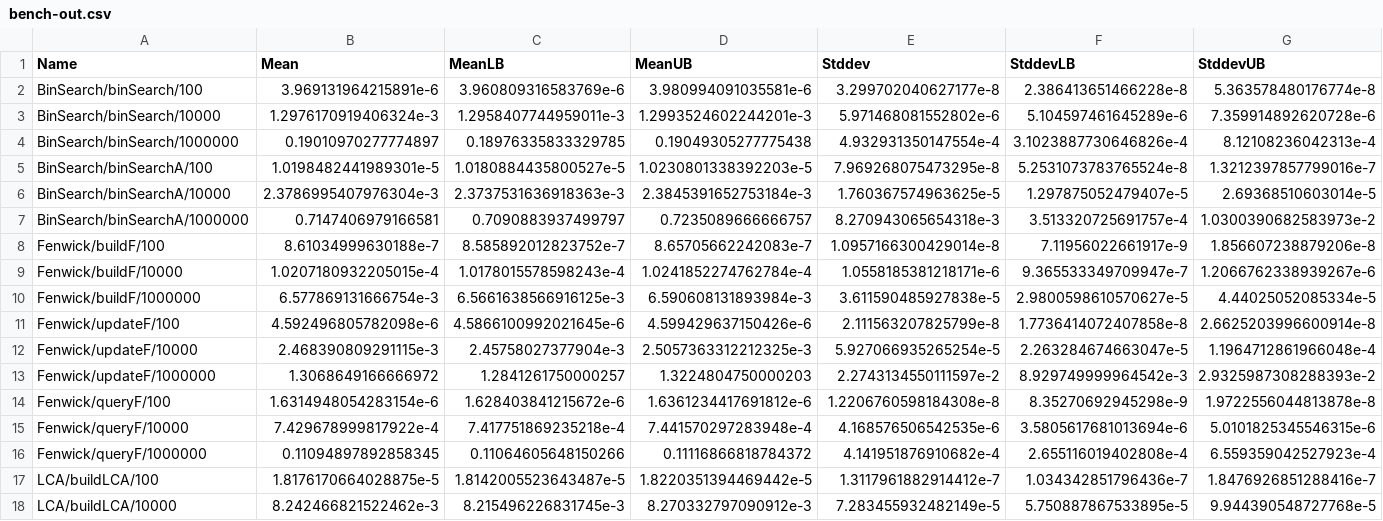
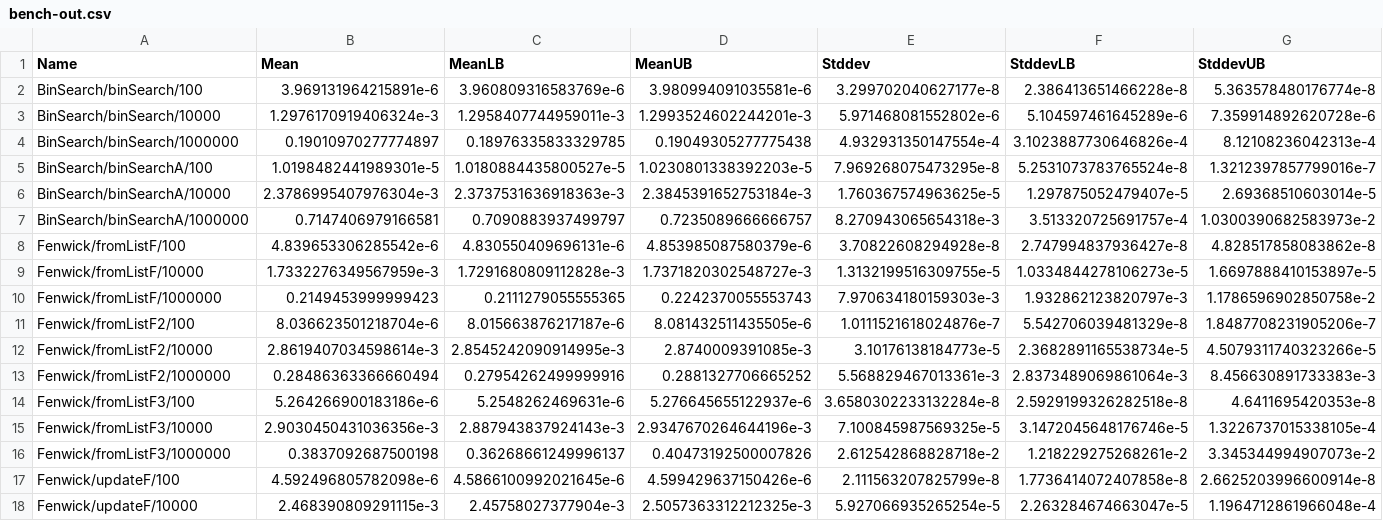
Before and after one commit to meooow25/haccepted, a CSV file: bench-out/bench-out.csv, drawn as a sheet; only a part is shown; the shorter side is filled out with more unchanged rows.

Commit message:
New benchmarks

```diff
--- a/bench-out/bench-out.csv
+++ b/bench-out/bench-out.csv
@@ -7,5 +7,11 @@ BinSearch/binSearchA/10000,2.3786995407976304e-3,2.3737531636918363e-3,2.3845391
 BinSearch/binSearchA/1000000,0.7147406979166581,0.7090883937499797,0.7235089666666757,8.270943065654318e-3,3.513320725691757e-4,1.0300390682583973e-2
-Fenwick/buildF/100,8.61034999630188e-7,8.585892012823752e-7,8.65705662242083e-7,1.0957166300429014e-8,7.11956022661917e-9,1.856607238879206e-8
-Fenwick/buildF/10000,1.0207180932205015e-4,1.0178015578598243e-4,1.0241852274762784e-4,1.0558185381218171e-6,9.365533349709947e-7,1.2066762338939267e-6
-Fenwick/buildF/1000000,6.577869131666754e-3,6.5661638566916125e-3,6.590608131893984e-3,3.611590485927838e-5,2.9800598610570627e-5,4.44025052085334e-5
+Fenwick/fromListF/100,4.839653306285542e-6,4.830550409696131e-6,4.853985087580379e-6,3.70822608294928e-8,2.747994837936427e-8,4.828517858083862e-8
+Fenwick/fromListF/10000,1.7332276349567959e-3,1.7291680809112828e-3,1.7371820302548727e-3,1.3132199516309755e-5,1.0334844278106273e-5,1.6697888410153897e-5
+Fenwick/fromListF/1000000,0.2149453999999423,0.2111279055555365,0.2242370055553743,7.970634180159303e-3,1.932862123820797e-3,1.1786596902850758e-2
+Fenwick/fromListF2/100,8.036623501218704e-6,8.015663876217187e-6,8.081432511435505e-6,1.0111521618024876e-7,5.542706039481329e-8,1.8487708231905206e-7
+Fenwick/fromListF2/10000,2.8619407034598614e-3,2.8545242090914995e-3,2.8740009391085e-3,3.10176138184773e-5,2.3682891165538734e-5,4.5079311740323266e-5
+Fenwick/fromListF2/1000000,0.28486363366660494,0.27954262499999916,0.2881327706665252,5.568829467013361e-3,2.8373489069861064e-3,8.456630891733383e-3
+Fenwick/fromListF3/100,5.264266900183186e-6,5.2548262469631e-6,5.276645655122937e-6,3.6580302233132284e-8,2.5929199326282518e-8,4.6411695420353e-8
+Fenwick/fromListF3/10000,2.9030450431036356e-3,2.887943837924143e-3,2.9347670264644196e-3,7.100845987569325e-5,3.1472045648176746e-5,1.3226737015338105e-4
+Fenwick/fromListF3/1000000,0.3837092687500198,0.36268661249996137,0.40473192500007826,2.612542868828718e-2,1.218229275268261e-2,3.345344994907073e-2
 Fenwick/updateF/100,4.592496805782098e-6,4.5866100992021645e-6,4.599429637150426e-6,2.111563207825799e-8,1.7736414072407858e-8,2.6625203996600914e-8
```
Also changed, not shown: 1 other file.
